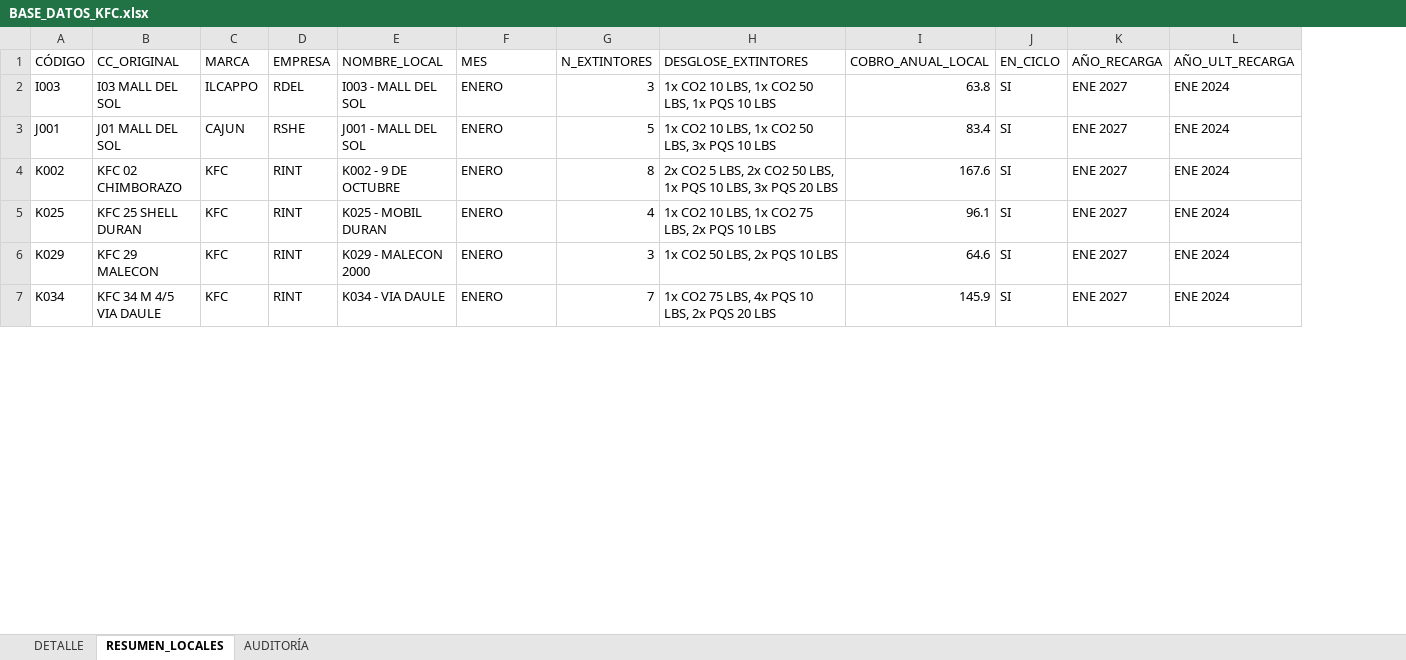
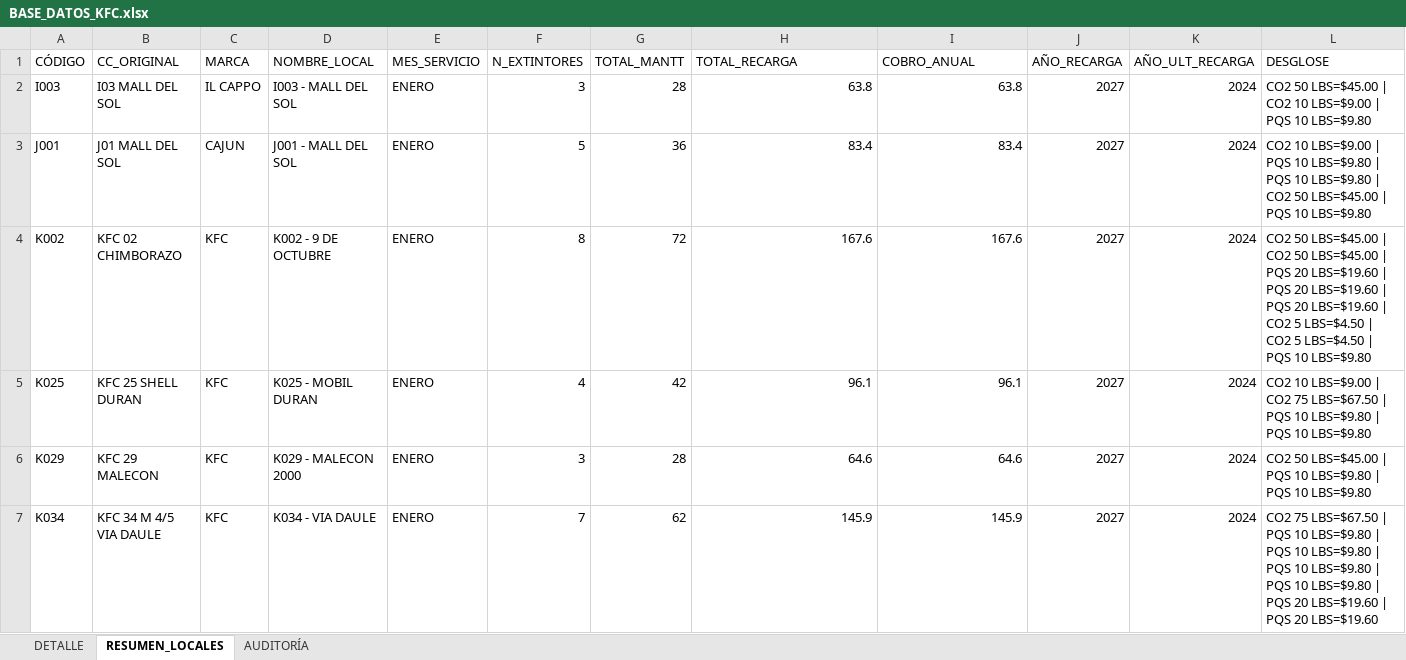
Before and after one commit to alejosl0801/previfuego-facturacion, an Excel workbook: BASE_DATOS_KFC.xlsx, sheet RESUMEN_LOCALES, drawn as a sheet; only a part is shown; values as stored, in another font and other column widths than the file's, no cell formats; removed rows and columns are numbered as before the commit, all else as after; the diff covers the shown part only; the diff names each change by its address in the sheet, - before the commit and + after, or states it on an @@ line.

```diff
--- a/BASE_DATOS_KFC.xlsx (sheet RESUMEN_LOCALES)
+++ b/BASE_DATOS_KFC.xlsx (sheet RESUMEN_LOCALES)
-column D (EMPRESA), rows 2-7: RDEL | RSHE | RINT | RINT | RINT | RINT
+column G (TOTAL_MANTT), rows 2-7: 28 | 36 | 72 | 42 | 28 | 62
-column J (EN_CICLO), rows 2-7: all SI
+column L (DESGLOSE), rows 2-7: CO2 50 LBS=$45.00 | CO2 10 LBS=$9.00 | PQS 10 LBS=$9.80 | CO2 10 LBS=$9.00 | PQS 10 LBS=$9.80 | PQS 10 LBS=$9.80 | CO2 50 LBS=$45.00 | PQS 10 LBS=$9.80 | CO2 50 LBS=$45.00 | CO2 50 LBS=$45.00 | PQS 20 LBS=$19.60 | PQS 20 LBS=$19.60 | PQS 20 LBS=$19.60 | CO2 5 LBS=$4.50 | CO2 5 LBS=$4.50 | PQS 10 LBS=$9.80 | CO2 10 LBS=$9.00 | CO2 75 LBS=$67.50 | PQS 10 LBS=$9.80 | PQS 10 LBS=$9.80 | CO2 50 LBS=$45.00 | PQS 10 LBS=$9.80 | PQS 10 LBS=$9.80 | CO2 75 LBS=$67.50 | PQS 10 LBS=$9.80 | PQS 10 LBS=$9.80 | PQS 10 LBS=$9.80 | PQS 10 LBS=$9.80 | PQS 20 LBS=$19.60 | PQS 20 LBS=$19.60
-E1: MES
+E1: MES_SERVICIO
-H1: DESGLOSE_EXTINTORES
+H1: TOTAL_RECARGA
-I1: COBRO_ANUAL_LOCAL
+I1: COBRO_ANUAL
-C2 (MARCA): ILCAPPO
+C2 (MARCA): IL CAPPO
-H2 (TOTAL_RECARGA): 1x CO2 10 LBS, 1x CO2 50 LBS, 1x PQS 10 LBS
+H2 (TOTAL_RECARGA): 63.8
-J2:J7 (AÑO_RECARGA): ENE 2027
+J2:J7 (AÑO_RECARGA): 2027
-K2:K7 (AÑO_ULT_RECARGA): ENE 2024
+K2:K7 (AÑO_ULT_RECARGA): 2024
-H3 (TOTAL_RECARGA): 1x CO2 10 LBS, 1x CO2 50 LBS, 3x PQS 10 LBS
+H3 (TOTAL_RECARGA): 83.4
-H4 (TOTAL_RECARGA): 2x CO2 5 LBS, 2x CO2 50 LBS, 1x PQS 10 LBS, 3x PQS 20 LBS
+H4 (TOTAL_RECARGA): 167.6
-H5 (TOTAL_RECARGA): 1x CO2 10 LBS, 1x CO2 75 LBS, 2x PQS 10 LBS
+H5 (TOTAL_RECARGA): 96.1
-H6 (TOTAL_RECARGA): 1x CO2 50 LBS, 2x PQS 10 LBS
+H6 (TOTAL_RECARGA): 64.6
-H7 (TOTAL_RECARGA): 1x CO2 75 LBS, 4x PQS 10 LBS, 2x PQS 20 LBS
+H7 (TOTAL_RECARGA): 145.9
```
Also changed, not shown: 20 added rows, 19 removed rows and 654 edited cells elsewhere in this sheet, sheet DETALLE, sheet AUDITORÍA, cell formats, 1 other file.
